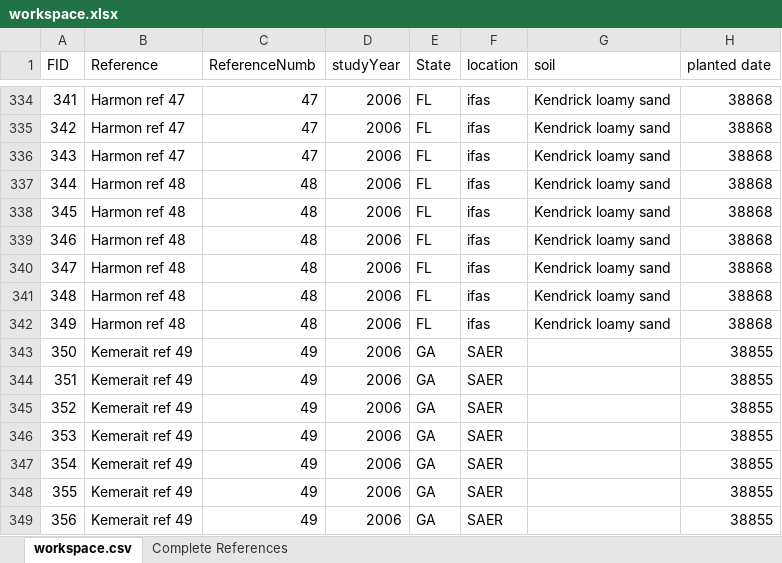
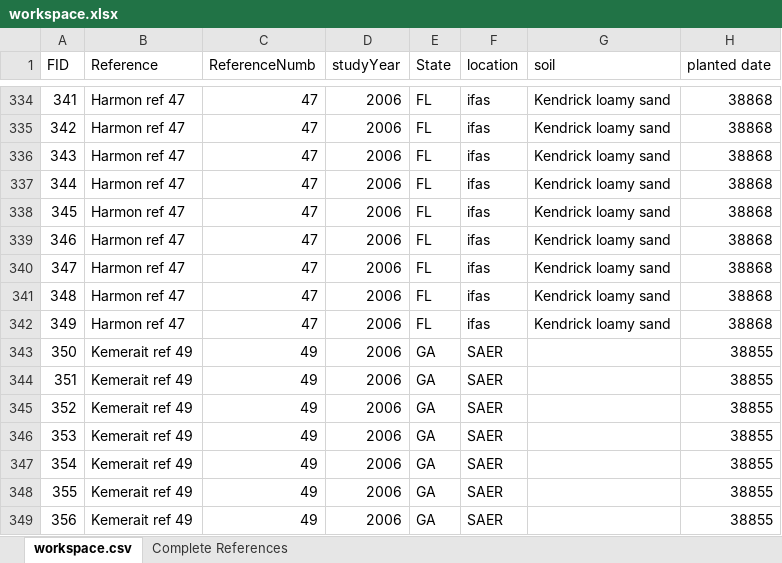
Before and after one commit to aaarcher-usgs/fungicide_meta_analysis, an Excel workbook: data/workspace.xlsx, sheet workspace.csv, drawn as a sheet; only a part is shown, gaps mark what is left out; values as stored, in another font and other column widths than the file's, no borders; the diff names each change by its address in the sheet, - before the commit and + after, or states it on an @@ line.

```diff
--- a/data/workspace.xlsx (sheet workspace.csv)
+++ b/data/workspace.xlsx (sheet workspace.csv)
-B337:B342 (Reference): Harmon ref 48
+B337:B342 (Reference): Harmon ref 47
-C337:C342 (ReferenceNumb): 48
+C337:C342 (ReferenceNumb): 47
```
Also changed, not shown: data/publication_summary.xlsx, 6 other files.
